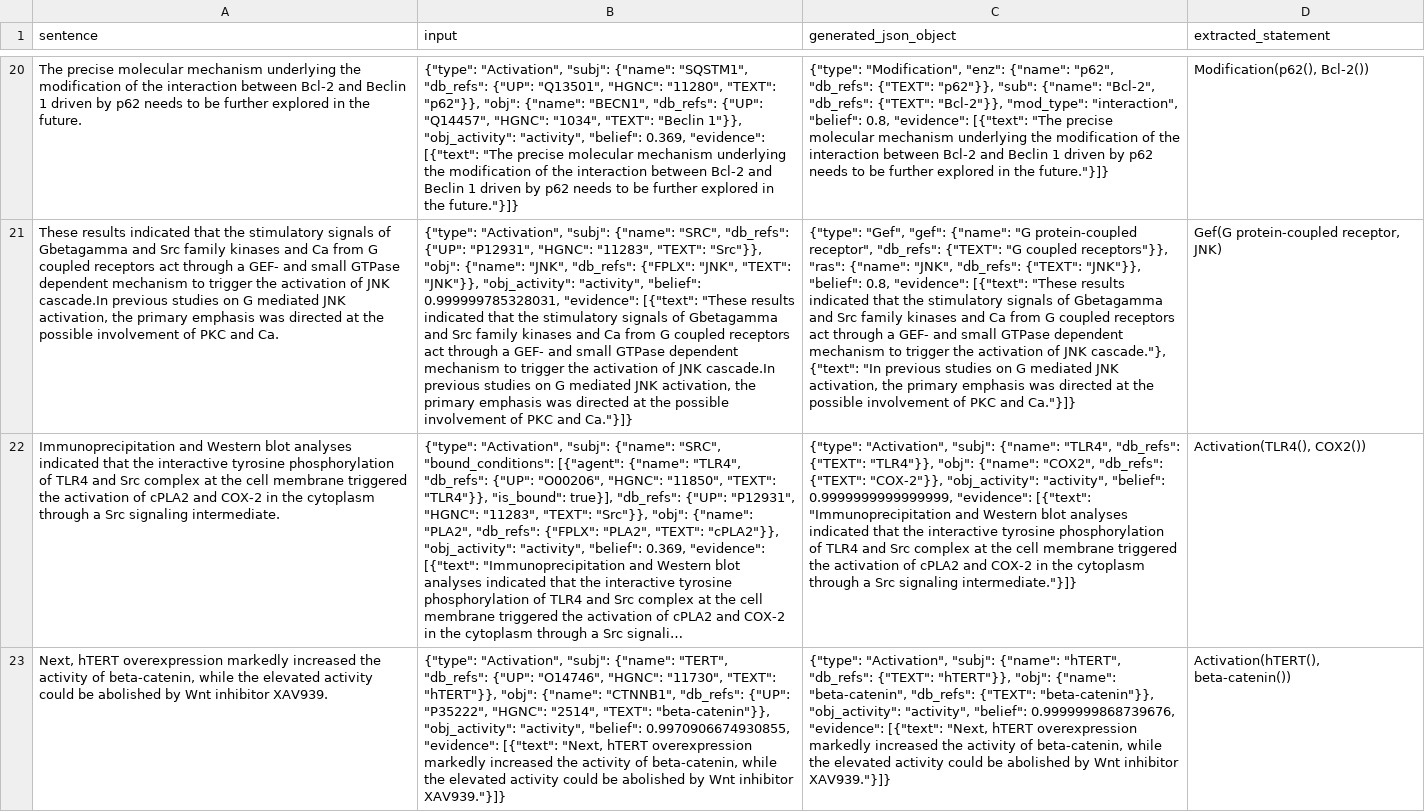
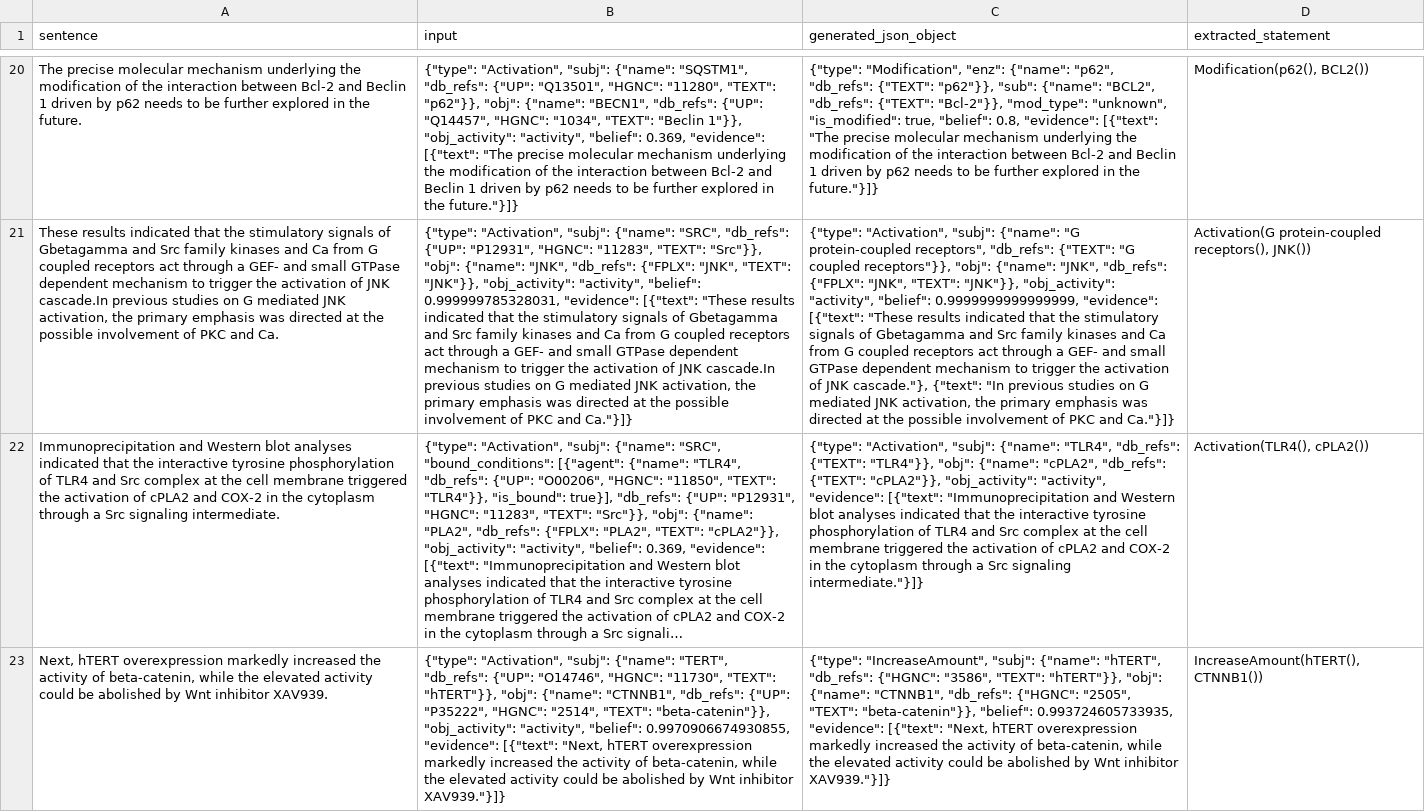
Before and after one commit to gyorilab/indra_gpt, a TSV file: indra_gpt/statement_json_extraction_results.tsv, drawn as a sheet; only a part is shown, gaps mark what is left out; long unchanged cells end in …; the diff covers the shown part only; the diff names each change by its address in the sheet, - before the commit and + after, or states it on an @@ line.

Commit message:
Updated Outputs with New Prompt - Reducing Statement Extraction Errors

```diff
--- a/indra_gpt/statement_json_extraction_results.tsv
+++ b/indra_gpt/statement_json_extraction_results.tsv
-C20 (generated_json_object): …"sub": {"name": "Bcl-2", "db_refs": {"TEXT": "Bcl-2"}}, "mod_type": "interaction", "belief": 0.8,…
+C20 (generated_json_object): …"sub": {"name": "BCL2", "db_refs": {"TEXT": "Bcl-2"}}, "mod_type": "unknown", "is_modified": true, "belief": 0.8,…
-D20 (extracted_statement): Modification(p62(), Bcl-2())
+D20 (extracted_statement): Modification(p62(), BCL2())
-C21 (generated_json_object): {"type": "Gef", "gef": {"name": "G protein-coupled receptor", "db_refs": {"TEXT": "G coupled receptors"}}, "ras": {"name": "JNK", "db_refs": {"TEXT": "JNK"}}, "belief": 0.8, "evidence": [{"text":…
+C21 (generated_json_object): {"type": "Activation", "subj": {"name": "G protein-coupled receptors", "db_refs": {"TEXT": "G coupled receptors"}}, "obj": {"name": "JNK", "db_refs": {"FPLX": "JNK", "TEXT": "JNK"}}, "obj_activity": "activity", "belief": 0.9999999999999999, "evidence": [{"text":…
-D21 (extracted_statement): Gef(G protein-coupled receptor, JNK)
+D21 (extracted_statement): Activation(G protein-coupled receptors(), JNK())
-C22 (generated_json_object): …"obj": {"name": "COX2", "db_refs": {"TEXT": "COX-2"}}, "obj_activity": "activity", "belief": 0.9999999999999999, "evidence": [{"text":…
+C22 (generated_json_object): …"obj": {"name": "cPLA2", "db_refs": {"TEXT": "cPLA2"}}, "obj_activity": "activity", "evidence": [{"text":…
-D22 (extracted_statement): Activation(TLR4(), COX2())
+D22 (extracted_statement): Activation(TLR4(), cPLA2())
-C23 (generated_json_object): {"type": "Activation", "subj": {"name": "hTERT", "db_refs": {"TEXT": "hTERT"}}, "obj": {"name": "beta-catenin", "db_refs": {"TEXT": "beta-catenin"}}, "obj_activity": "activity", "belief": 0.9999999868739676, "evidence": [{"text":…
+C23 (generated_json_object): {"type": "IncreaseAmount", "subj": {"name": "hTERT", "db_refs": {"HGNC": "3586", "TEXT": "hTERT"}}, "obj": {"name": "CTNNB1", "db_refs": {"HGNC": "2505", "TEXT": "beta-catenin"}}, "belief": 0.993724605733935, "evidence": [{"text":…
-D23 (extracted_statement): Activation(hTERT(), beta-catenin())
+D23 (extracted_statement): IncreaseAmount(hTERT(), CTNNB1())
```
Also changed, not shown: 83 edited cells elsewhere in this file.
